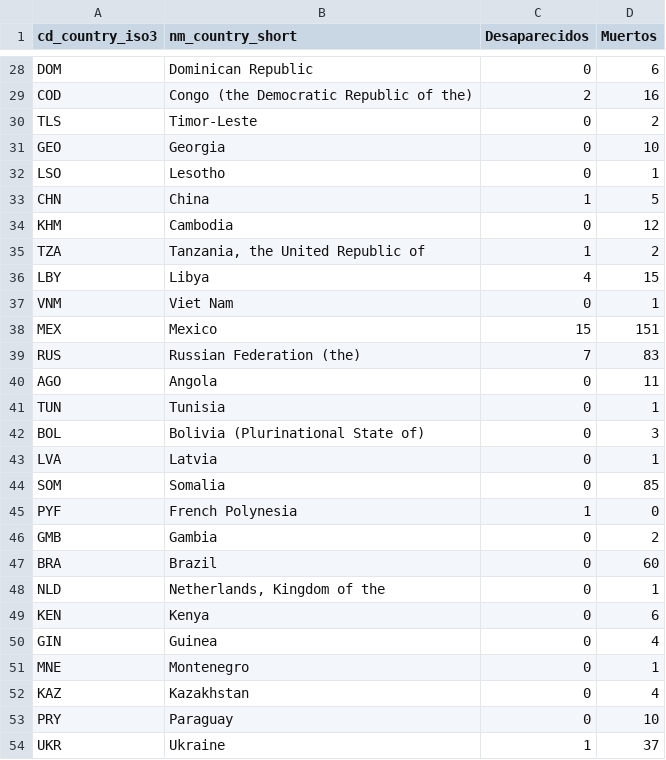
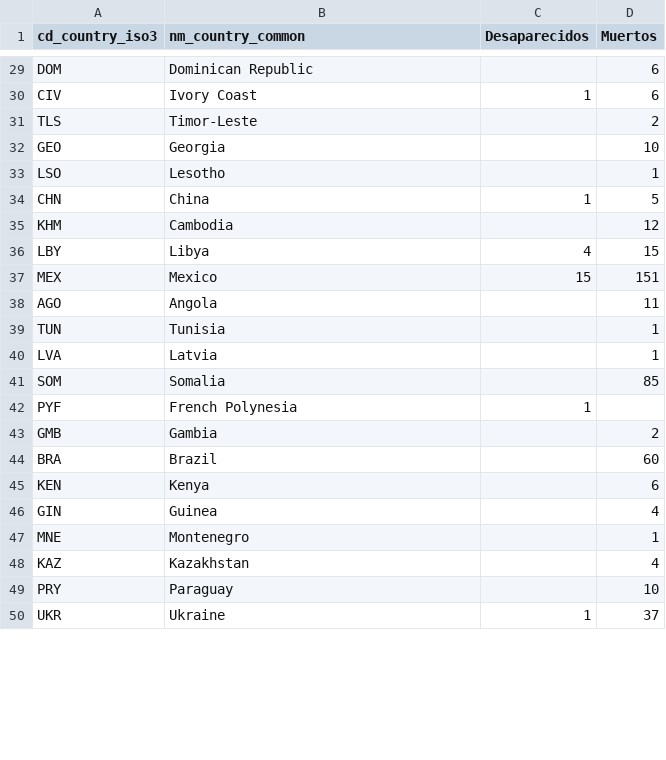
Before and after one commit to treintaidos/violencia-periodismo, a CSV file: datawrapper/dw_table_cpj-countrytotals_sum-1992-2023.csv, drawn as a sheet; only a part is shown, gaps mark what is left out; removed rows and columns are numbered as before the commit, all else as after; the diff covers the shown part only; the diff names each change by its address in the sheet, - before the commit and + after, or states it on an @@ line.

```diff
--- a/datawrapper/dw_table_cpj-countrytotals_sum-1992-2023.csv
+++ b/datawrapper/dw_table_cpj-countrytotals_sum-1992-2023.csv
-B1: nm_country_short
+B1: nm_country_common
-C29 (Desaparecidos): 0
+C29 (Desaparecidos): (empty)
-row 29: COD | Congo (the Democratic Republic of the) | 2 | 16
+row 30: CIV | Ivory Coast | 1 | 6
-C31:C33 (Desaparecidos): 0
+C31:C33 (Desaparecidos): (empty)
-C35 (Desaparecidos): 0
+C35 (Desaparecidos): (empty)
-row 35: TZA | Tanzania, the United Republic of | 1 | 2
-row 37: VNM | Viet Nam | 0 | 1
-row 39: RUS | Russian Federation (the) | 7 | 83
-C38:C39 (Desaparecidos): 0
+C38:C39 (Desaparecidos): (empty)
-row 42: BOL | Bolivia (Plurinational State of) | 0 | 3
-C40:C41 (Desaparecidos): 0
+C40:C41 (Desaparecidos): (empty)
-D42 (Muertos): 0
+D42 (Muertos): (empty)
-C43:C44 (Desaparecidos): 0
+C43:C44 (Desaparecidos): (empty)
-row 48: NLD | Netherlands, Kingdom of the | 0 | 1
-C45:C49 (Desaparecidos): 0
+C45:C49 (Desaparecidos): (empty)
```
Also changed, not shown: 14 added rows, 9 removed rows and 68 edited cells elsewhere in this file, datawrapper/dw_linechart_cpj-country_runningtotals_1992-2023.csv, datawrapper/dw_linechart_cpj-globalevents-peryear_1992-2023.csv.
